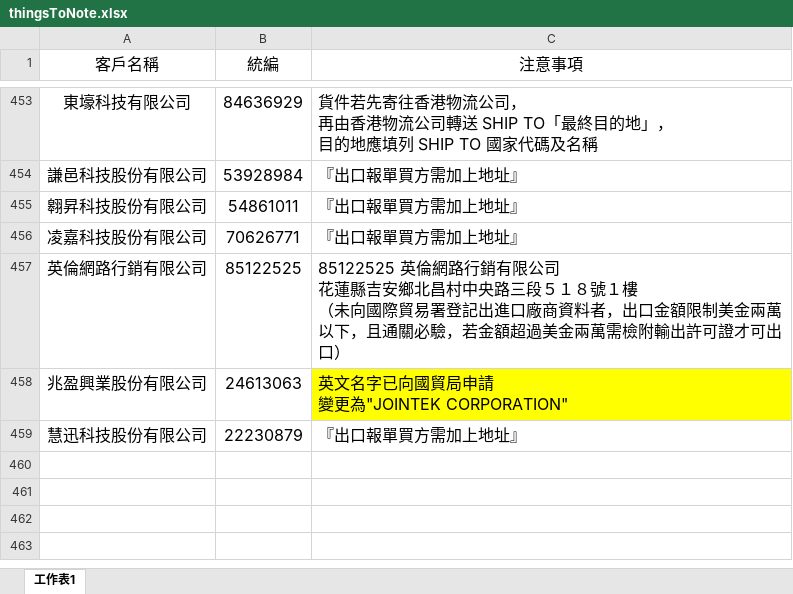
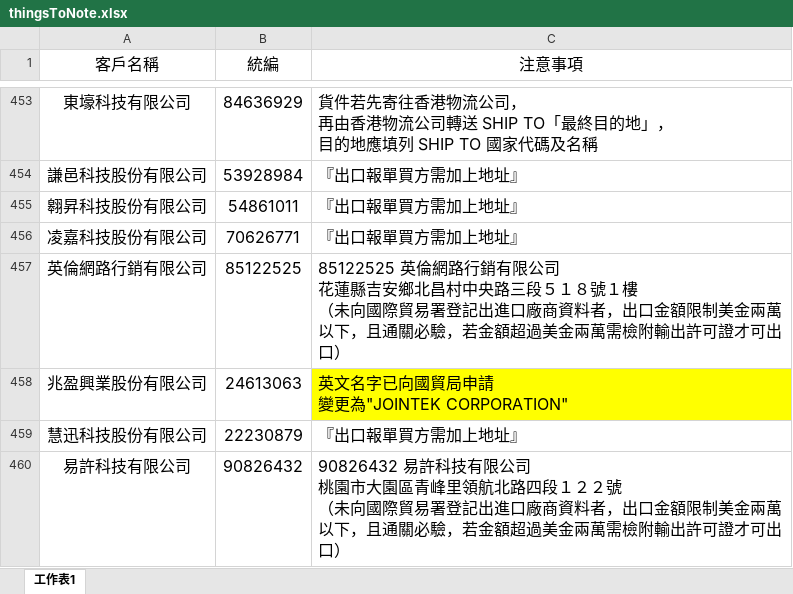
Before and after one commit to liyijung/declaration, an Excel workbook: Export_format/thingsToNote.xlsx, sheet 工作表1, drawn as a sheet; only a part is shown, gaps mark what is left out; values as stored, in another font and other column widths than the file's, no borders; conditional formats not drawn; ↵ is a line break in a cell; the diff names each change by its address in the sheet, - before the commit and + after, or states it on an @@ line.

Commit message:
Add files via upload

```diff
--- a/Export_format/thingsToNote.xlsx (sheet 工作表1)
+++ b/Export_format/thingsToNote.xlsx (sheet 工作表1)
+row 460: 易許科技有限公司 | 90826432 | 90826432 易許科技有限公司 ↵ 桃園市大園區青峰里領航北路四段１２２號 ↵ （未向國際貿易署登記出進口廠商資料者，出口金額限制美金兩萬以下，且通關必驗，若金額超過美金兩萬需檢附輸出許可證才可出口）
```
